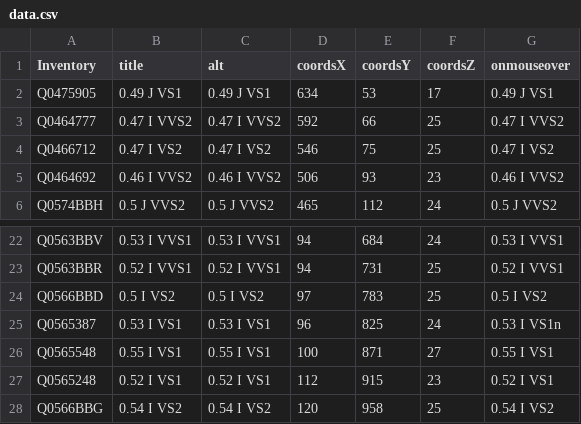
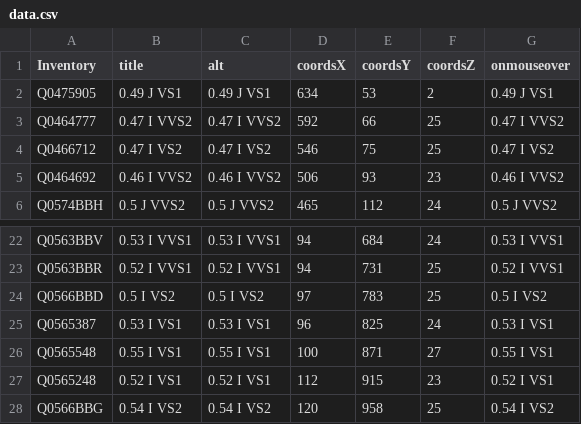
Before and after one commit to RivkaWe/Necklace2, a CSV file: public/data.csv, drawn as a sheet; only a part is shown, gaps mark what is left out.

Commit message:
made tiny test

```diff
--- a/public/data.csv
+++ b/public/data.csv
@@ -1,3 +1,3 @@
 Inventory,title,alt,coordsX,coordsY,coordsZ,onmouseover
-Q0475905,0.49 J VS1,0.49 J VS1,634,53,17,0.49 J VS1
+Q0475905,0.49 J VS1,0.49 J VS1,634,53,2,0.49 J VS1
 Q0464777,0.47 I VVS2,0.47 I VVS2,592,66,25,0.47 I VVS2
@@ -24,3 +24,3 @@ Q0563BBR,0.52 I VVS1,0.52 I VVS1,94,731,25,0.52 I VVS1
 Q0566BBD,0.5 I VS2,0.5 I VS2,97,783,25,0.5 I VS2
-Q0565387,0.53 I VS1,0.53 I VS1,96,825,24,0.53 I VS1n
+Q0565387,0.53 I VS1,0.53 I VS1,96,825,24,0.53 I VS1
 Q0565548,0.55 I VS1,0.55 I VS1,100,871,27,0.55 I VS1
```
